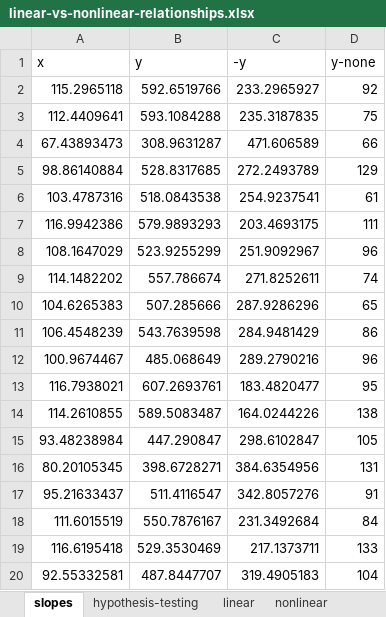
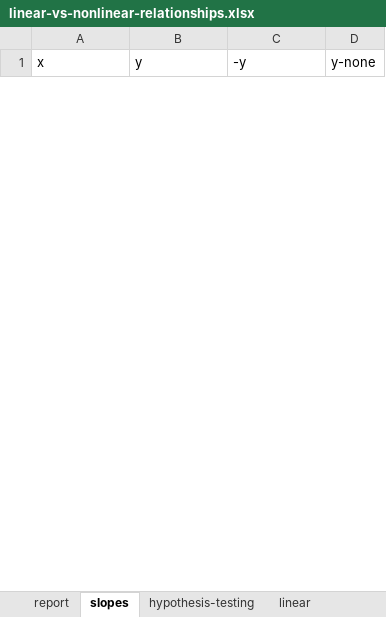
Before and after one commit to stringfestdata/advancing-into-analytics-book, an Excel workbook: extras/linear-vs-nonlinear-relationships.xlsx, sheet slopes, drawn as a sheet; only a part is shown; values as stored, in another font and other column widths than the file's, no borders; charts and pictures not drawn; removed rows and columns are numbered as before the commit, all else as after; the diff covers the shown part only; the diff names each change by its address in the sheet, - before the commit and + after, or states it on an @@ line.

```diff
--- a/extras/linear-vs-nonlinear-relationships.xlsx (sheet slopes)
+++ b/extras/linear-vs-nonlinear-relationships.xlsx (sheet slopes)
+sheet tab: report
-row 2: 115.2965118 | 592.6519766 | 233.2965927 | 92
-row 3: 112.4409641 | 593.1084288 | 235.3187835 | 75
-row 4: 67.43893473 | 308.9631287 | 471.606589 | 66
-row 5: 98.86140884 | 528.8317685 | 272.2493789 | 129
-row 6: 103.4787316 | 518.0843538 | 254.9237541 | 61
-row 7: 116.9942386 | 579.9893293 | 203.4693175 | 111
-row 8: 108.1647029 | 523.9255299 | 251.9092967 | 96
-row 9: 114.1482202 | 557.786674 | 271.8252611 | 74
-row 10: 104.6265383 | 507.285666 | 287.9286296 | 65
-row 11: 106.4548239 | 543.7639598 | 284.9481429 | 86
-row 12: 100.9674467 | 485.068649 | 289.2790216 | 96
-row 13: 116.7938021 | 607.2693761 | 183.4820477 | 95
-row 14: 114.2610855 | 589.5083487 | 164.0244226 | 138
-row 15: 93.48238984 | 447.290847 | 298.6102847 | 105
-row 16: 80.20105345 | 398.6728271 | 384.6354956 | 131
-row 17: 95.21633437 | 511.4116547 | 342.8057276 | 91
-row 18: 111.6015519 | 550.7876167 | 231.3492684 | 84
-row 19: 116.6195418 | 529.3530469 | 217.1373711 | 133
-row 20: 92.55332581 | 487.8447707 | 319.4905183 | 104
```
Also changed, not shown: 29 added rows and 10 removed rows elsewhere in this sheet, sheet nonlinear, sheet linear, sheet nonlinear-2, sheet hypothesis-testing, charts or pictures, 3 other files.
